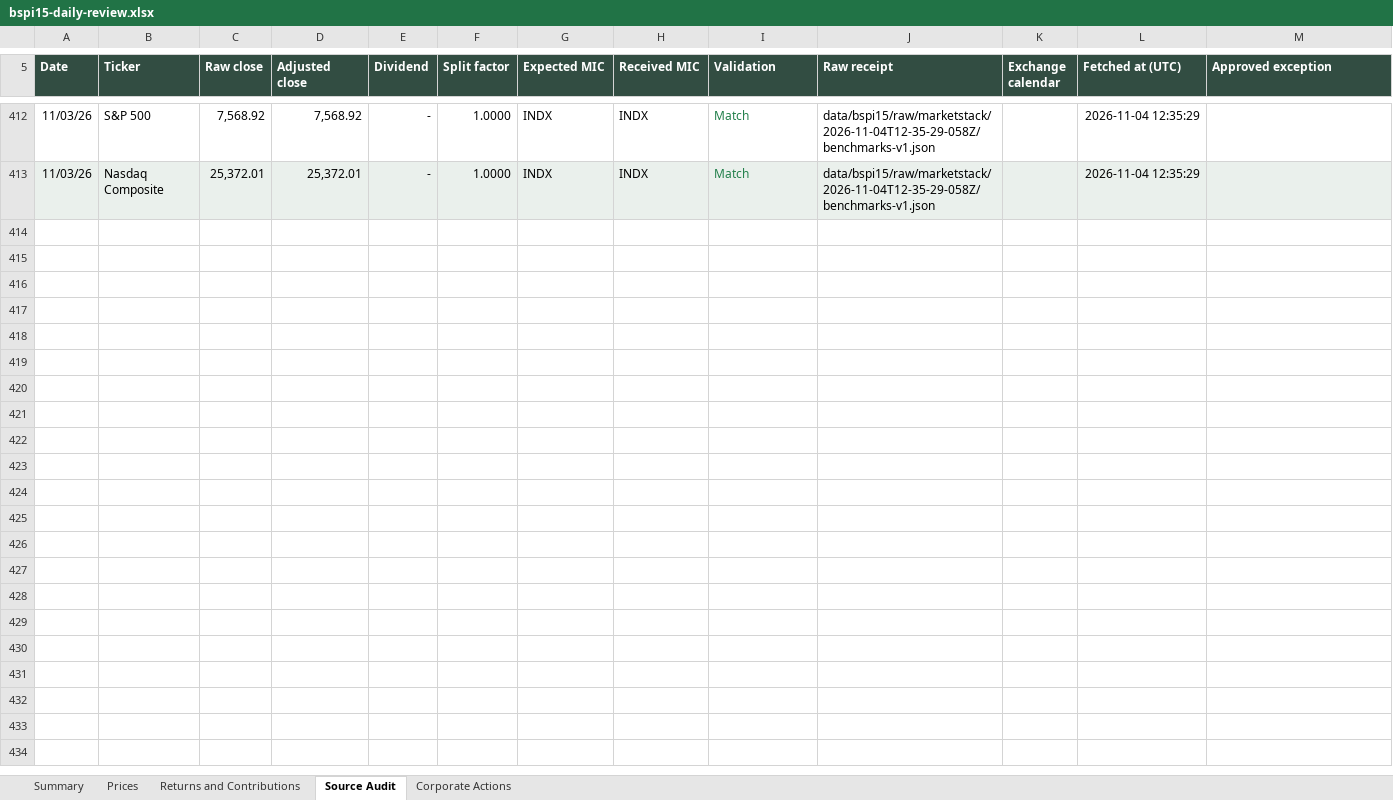
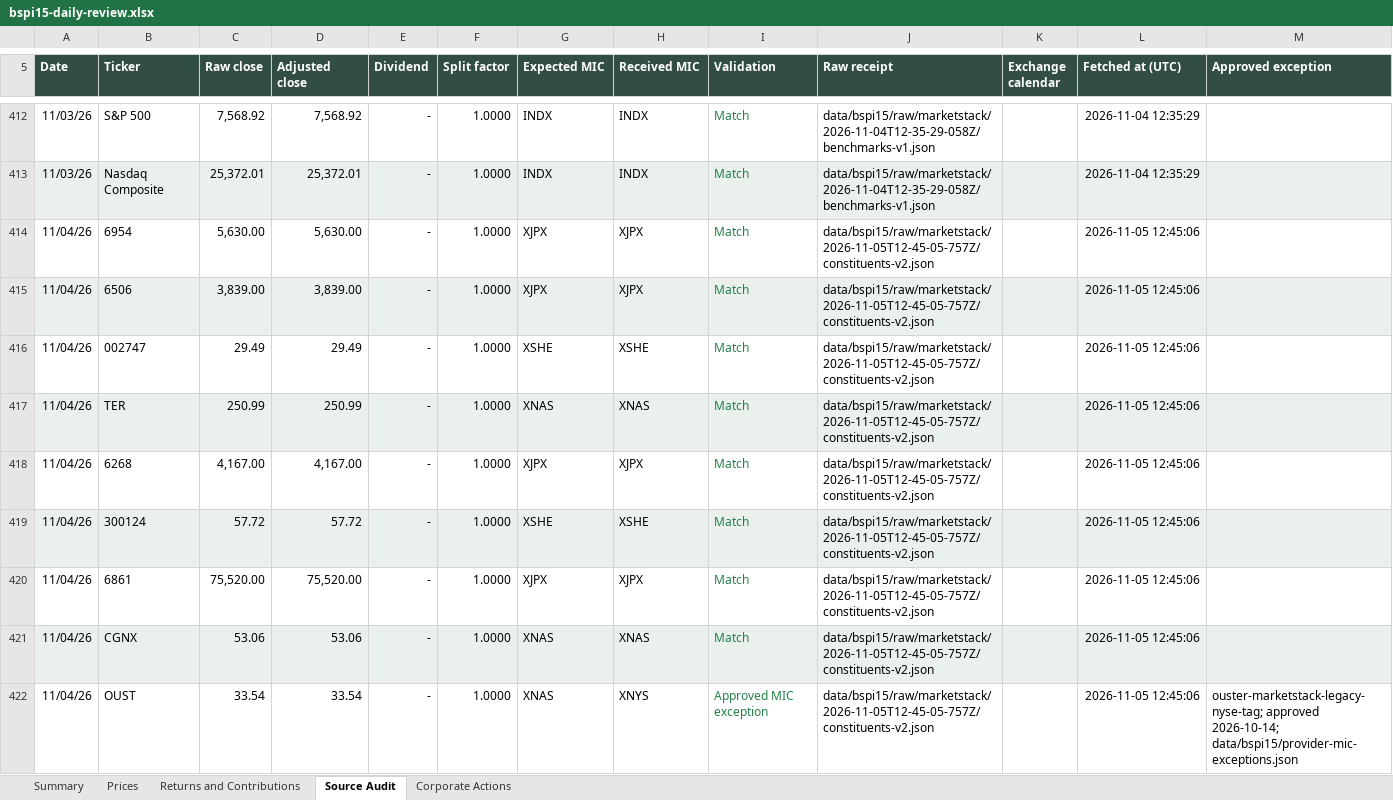
Before and after one commit to rgarci4444123/black-scarab-site, an Excel workbook: outputs/bspi15-daily-review.xlsx, sheet Source Audit, drawn as a sheet; only a part is shown, gaps mark what is left out; values as stored, in another font and other column widths than the file's, no borders; table styles not drawn; the diff covers the shown part only; the diff names each change by its address in the sheet, - before the commit and + after, or states it on an @@ line.

Commit message:
Update BSPI15 for November 4, 2026
Append the complete audited closing-price row and update the cumulative
five-sheet workbook, preserved source history and website data.

Validation: 17 requested prices, 388 historical closes, both index
calculations, weights and contributions, workbook recalculation, exact
main-based typecheck and production build, targeted BSPI15 lint,
desktop/mobile rendering, eight responsive sizes and holdings CSV passed.
Preserve the approved OUST provider-MIC exception and upcoming Keyence
split review. Shared-checkout typecheck and build also pass. Repository
lint reports 23 unrelated errors and 2009 warnings, mostly in saved
audit bundles. The publication
candidate preserves current remote main, installs its locked dependencies,
and passes its production checks.

```diff
--- a/outputs/bspi15-daily-review.xlsx (sheet Source Audit)
+++ b/outputs/bspi15-daily-review.xlsx (sheet Source Audit)
+row 414: 11/04/26 | 6954 | 5,630.00 | 5,630.00 | - | 1.0000 | XJPX | XJPX | Match | data/bspi15/raw/marketstack/2026-11-05T12-45-05-757Z/constituents-v2.json |  | 2026-11-05 12:45:06
+row 415: 11/04/26 | 6506 | 3,839.00 | 3,839.00 | - | 1.0000 | XJPX | XJPX | Match | data/bspi15/raw/marketstack/2026-11-05T12-45-05-757Z/constituents-v2.json |  | 2026-11-05 12:45:06
+row 416: 11/04/26 | 002747 | 29.49 | 29.49 | - | 1.0000 | XSHE | XSHE | Match | data/bspi15/raw/marketstack/2026-11-05T12-45-05-757Z/constituents-v2.json |  | 2026-11-05 12:45:06
+row 417: 11/04/26 | TER | 250.99 | 250.99 | - | 1.0000 | XNAS | XNAS | Match | data/bspi15/raw/marketstack/2026-11-05T12-45-05-757Z/constituents-v2.json |  | 2026-11-05 12:45:06
+row 418: 11/04/26 | 6268 | 4,167.00 | 4,167.00 | - | 1.0000 | XJPX | XJPX | Match | data/bspi15/raw/marketstack/2026-11-05T12-45-05-757Z/constituents-v2.json |  | 2026-11-05 12:45:06
+row 419: 11/04/26 | 300124 | 57.72 | 57.72 | - | 1.0000 | XSHE | XSHE | Match | data/bspi15/raw/marketstack/2026-11-05T12-45-05-757Z/constituents-v2.json |  | 2026-11-05 12:45:06
+row 420: 11/04/26 | 6861 | 75,520.00 | 75,520.00 | - | 1.0000 | XJPX | XJPX | Match | data/bspi15/raw/marketstack/2026-11-05T12-45-05-757Z/constituents-v2.json |  | 2026-11-05 12:45:06
+row 421: 11/04/26 | CGNX | 53.06 | 53.06 | - | 1.0000 | XNAS | XNAS | Match | data/bspi15/raw/marketstack/2026-11-05T12-45-05-757Z/constituents-v2.json |  | 2026-11-05 12:45:06
+row 422: 11/04/26 | OUST | 33.54 | 33.54 | - | 1.0000 | XNAS | XNYS | Approved MIC exception | data/bspi15/raw/marketstack/2026-11-05T12-45-05-757Z/constituents-v2.json |  | 2026-11-05 12:45:06 | ouster-marketstack-legacy-nyse-tag; approved 2026-10-14; data/bspi15/provider-mic-exceptions.json
```
Also changed, not shown: 8 added rows elsewhere in this sheet, sheet Prices, sheet Corporate Actions, sheet Returns and Contributions, sheet Summary, 10 other files.
